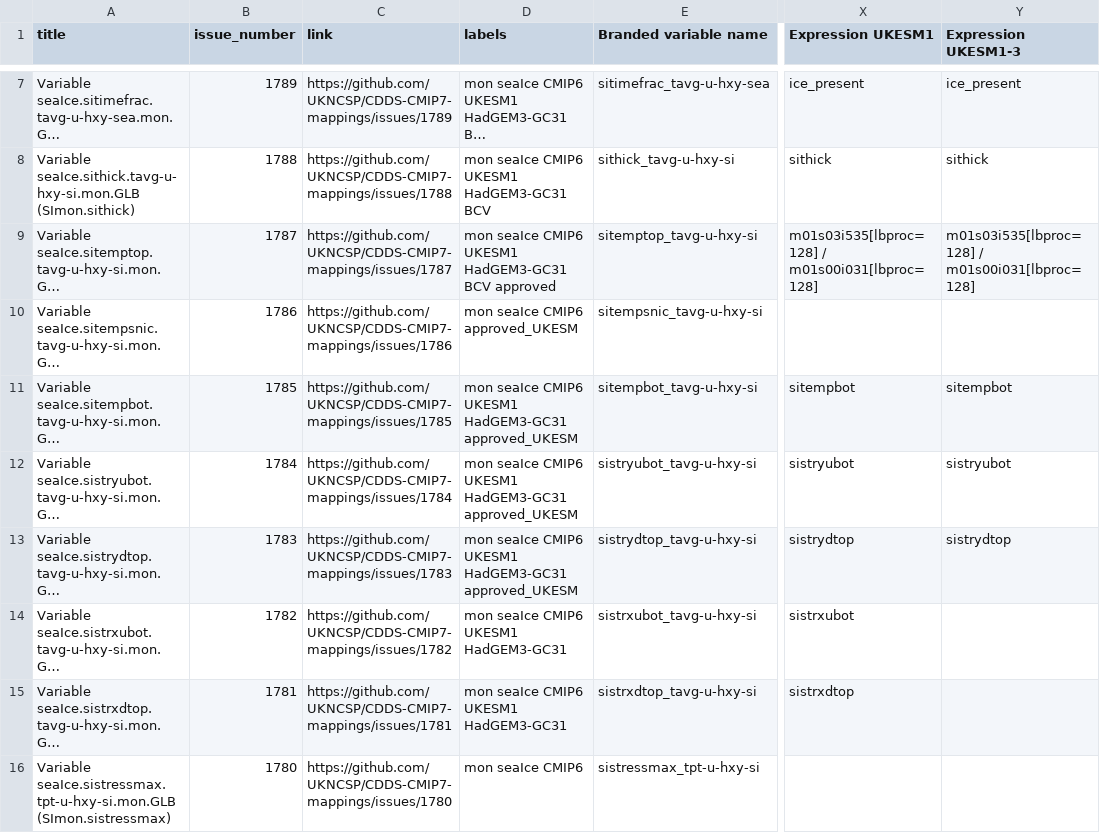
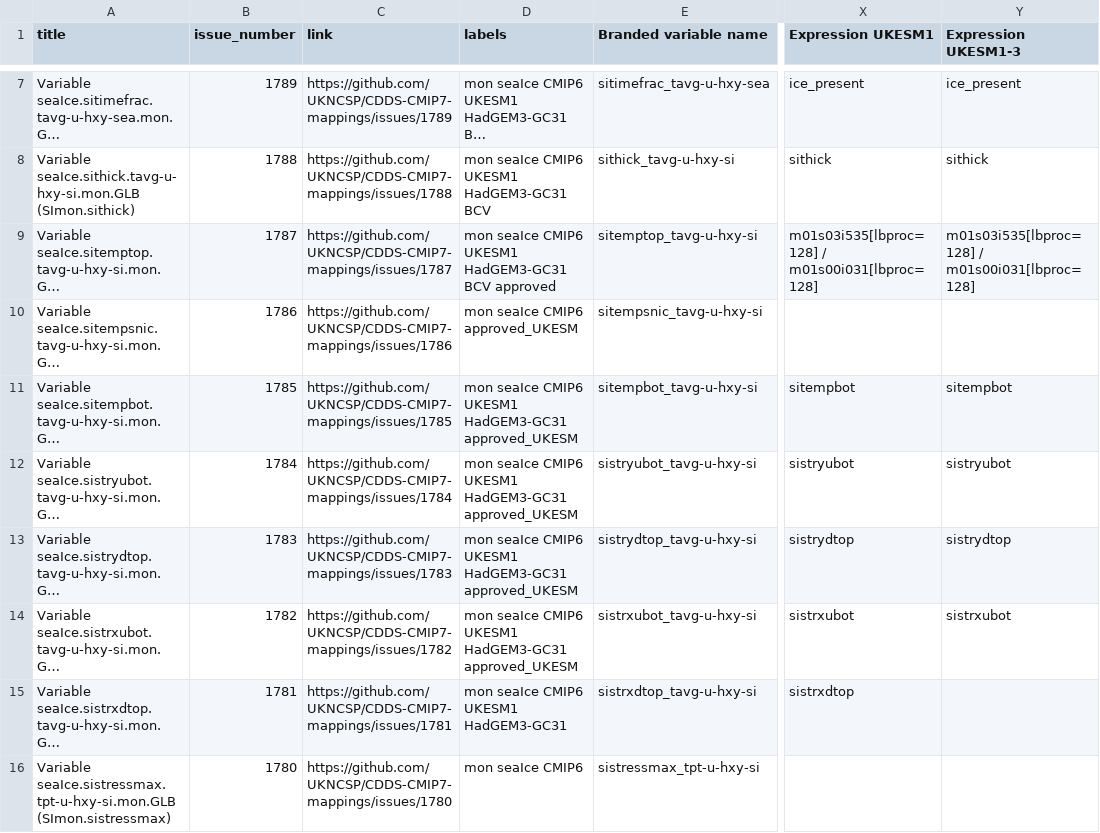
Before and after one commit to UKNCSP/CDDS-CMIP7-mappings, a CSV file: data/seaIce_mappings.csv, drawn as a sheet; only a part is shown, gaps mark what is left out; long unchanged cells end in …; the diff names each change by its address in the sheet, - before the commit and + after, or states it on an @@ line.

```diff
--- a/data/seaIce_mappings.csv
+++ b/data/seaIce_mappings.csv
-D14 (labels): mon seaIce CMIP6 UKESM1 HadGEM3-GC31
+D14 (labels): mon seaIce CMIP6 UKESM1 HadGEM3-GC31 approved_UKESM
-Y14 (Expression UKESM1-3): (empty)
+Y14 (Expression UKESM1-3): sistrxubot
```
Also changed, not shown: data/seaIce_mappings_CMIP6.csv, 2 other files.
